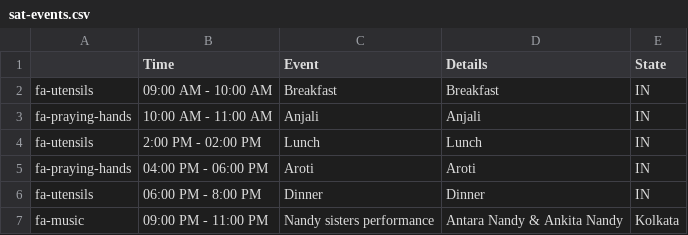
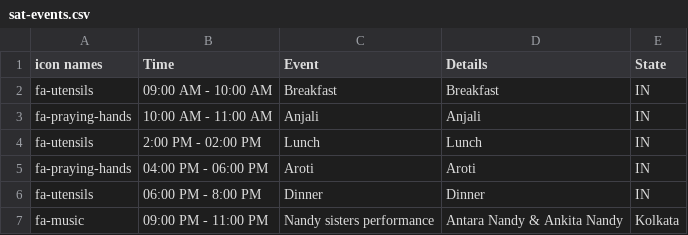
Before and after one commit to bai-indiana/baiweb, a CSV file: data/sat-events.csv, drawn as a sheet.

```diff
--- a/data/sat-events.csv
+++ b/data/sat-events.csv
@@ -1,2 +1,2 @@
-,Time,Event,Details,State
+icon names,Time,Event,Details,State
 fa-utensils,09:00 AM - 10:00 AM,Breakfast,Breakfast,IN
```
Also changed, not shown: 3 other files.
